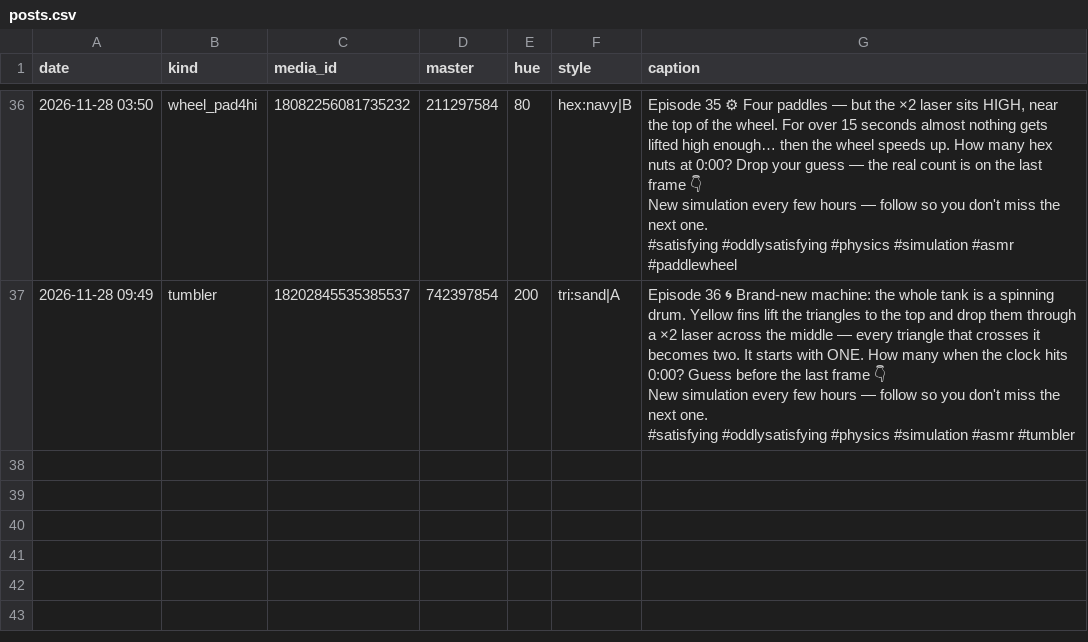
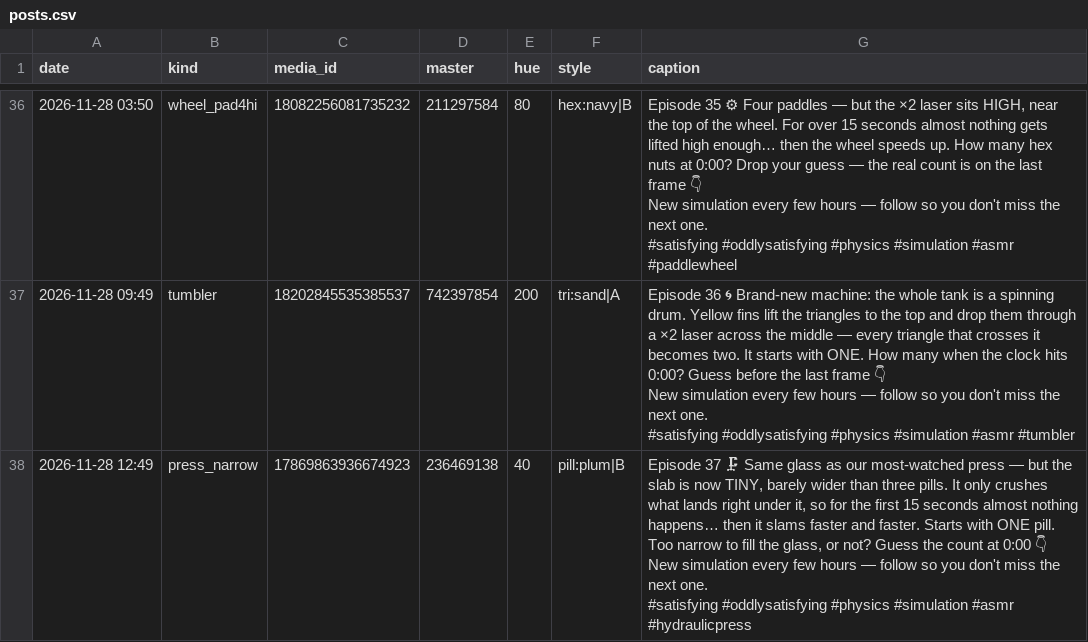
Before and after one commit to truniprof-art/viral-reels, a CSV file: posts.csv, drawn as a sheet; only a part is shown, gaps mark what is left out; ↵ is a line break in a cell; the diff names each change by its address in the sheet, - before the commit and + after, or states it on an @@ line.

```diff
--- a/posts.csv
+++ b/posts.csv
+row 38: 2026-11-28 12:49 | press_narrow | 17869863936674923 | 236469138 | 40 | pill:plum|B | Episode 37 🗜 Same glass as our most-watched press — but the slab is now TINY, barely wider than three pills. It only crushes what lands right under it, so for the first 15 seconds almost nothing happens… then it slams faster and faster. Starts with ONE pill. Too narrow to fill the glass, or not? Guess the count at 0:00 👇 ↵ New simulation every few hours — follow so you don't miss the next one. ↵ #satisfying #oddlysatisfying #physics #simulation #asmr #hydraulicpress
```
Also changed, not shown: yt.csv, 4 other files.
